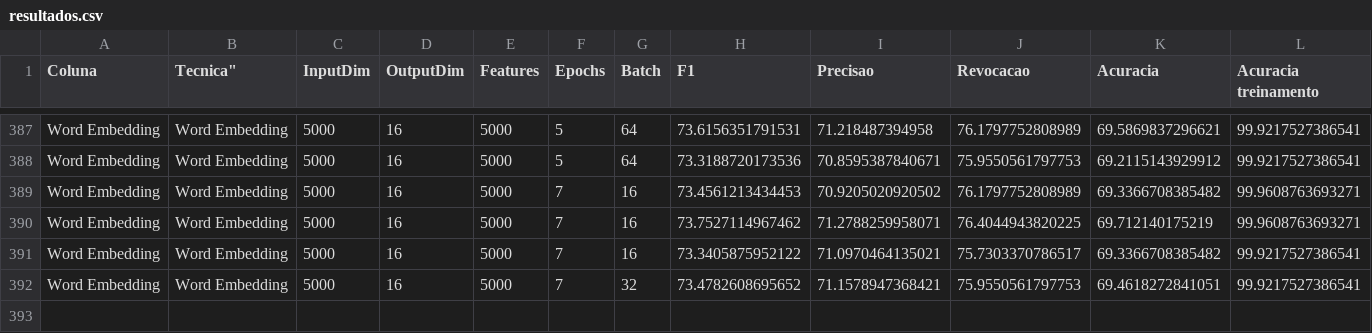
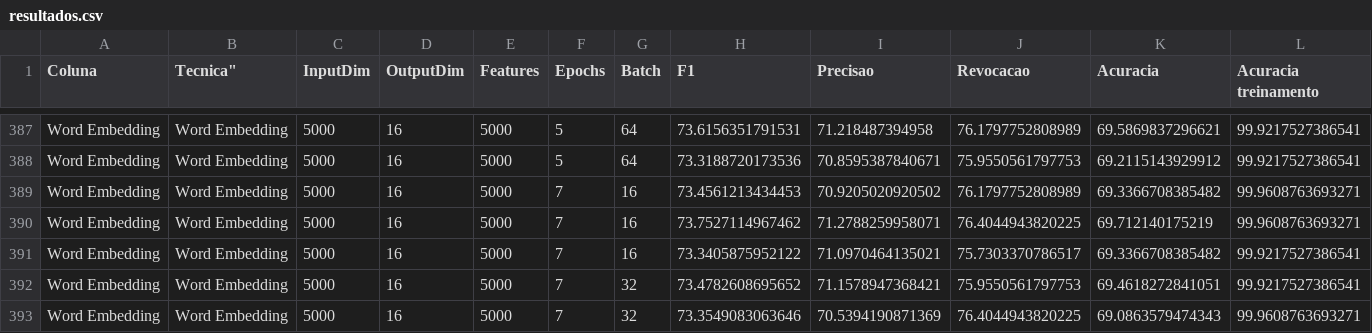
Before and after one commit to MarcosGrzeca/drunk, a CSV file: redesneurais/resultados.csv, drawn as a sheet; only a part is shown, gaps mark what is left out; rows hold the shown columns only; the diff names each change by its address in the sheet, - before the commit and + after, or states it on an @@ line.

```diff
--- a/redesneurais/resultados.csv
+++ b/redesneurais/resultados.csv
+row 393: Word Embedding | Word Embedding | 5000 | 16 | 5000 | 7 | 32 | 73.3549083063646 | 70.5394190871369 | 76.4044943820225 | 69.0863579474343 | 99.9608763693271
```
